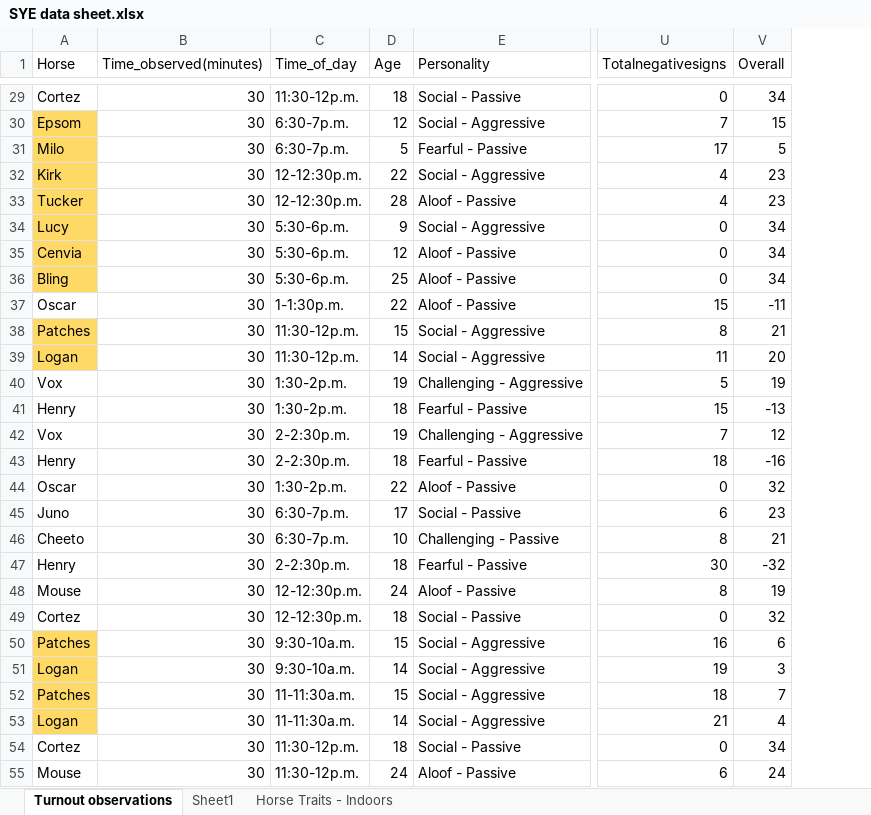
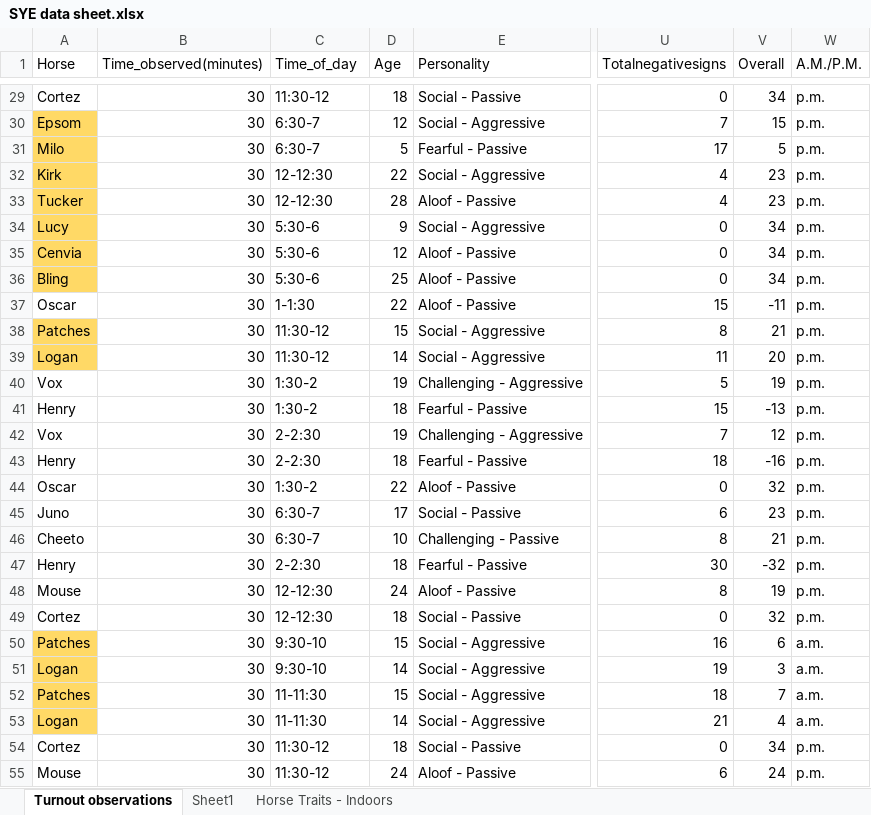
Before and after one commit to cdmugn/SYE_spring2022, an Excel workbook: SYE data sheet.xlsx, sheet Turnout observations, drawn as a sheet; only a part is shown, gaps mark what is left out; values as stored, in another font and other column widths than the file's, no borders; the diff covers the shown part only; the diff names each change by its address in the sheet, - before the commit and + after, or states it on an @@ line.

Commit message:
Attempted to finish fixing the time issue, edited the excel sheet to fix am/pm, encountered issues with shiny output.

```diff
--- a/SYE data sheet.xlsx (sheet Turnout observations)
+++ b/SYE data sheet.xlsx (sheet Turnout observations)
+column W (A.M./P.M.), rows 29-55: p.m. | p.m. | p.m. | p.m. | p.m. | p.m. | p.m. | p.m. | p.m. | p.m. | p.m. | p.m. | p.m. | p.m. | p.m. | p.m. | p.m. | p.m. | p.m. | p.m. | p.m. | a.m. | a.m. | a.m. | a.m. | p.m. | p.m.
-C29 (Time_of_day): 11:30-12p.m.
+C29 (Time_of_day): 11:30-12
-C30:C31 (Time_of_day): 6:30-7p.m.
+C30:C31 (Time_of_day): 6:30-7
-C32:C33 (Time_of_day): 12-12:30p.m.
+C32:C33 (Time_of_day): 12-12:30
-C34:C36 (Time_of_day): 5:30-6p.m.
+C34:C36 (Time_of_day): 5:30-6
-C37 (Time_of_day): 1-1:30p.m.
+C37 (Time_of_day): 1-1:30
-C38:C39 (Time_of_day): 11:30-12p.m.
+C38:C39 (Time_of_day): 11:30-12
-C40:C41 (Time_of_day): 1:30-2p.m.
+C40:C41 (Time_of_day): 1:30-2
-C42:C43 (Time_of_day): 2-2:30p.m.
+C42:C43 (Time_of_day): 2-2:30
-C44 (Time_of_day): 1:30-2p.m.
+C44 (Time_of_day): 1:30-2
-C45:C46 (Time_of_day): 6:30-7p.m.
+C45:C46 (Time_of_day): 6:30-7
-C47 (Time_of_day): 2-2:30p.m.
+C47 (Time_of_day): 2-2:30
-C48:C49 (Time_of_day): 12-12:30p.m.
+C48:C49 (Time_of_day): 12-12:30
-C50:C51 (Time_of_day): 9:30-10a.m.
+C50:C51 (Time_of_day): 9:30-10
-C52:C53 (Time_of_day): 11-11:30a.m.
+C52:C53 (Time_of_day): 11-11:30
-C54:C55 (Time_of_day): 11:30-12p.m.
+C54:C55 (Time_of_day): 11:30-12
```
Also changed, not shown: 32 edited cells elsewhere in this sheet, 1 other file.
